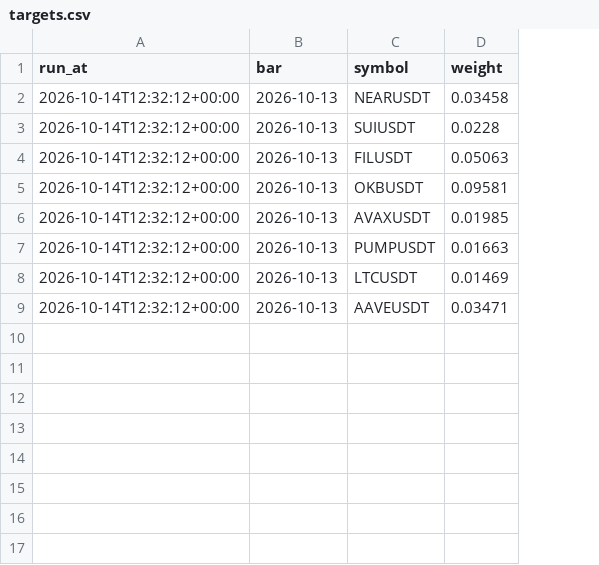
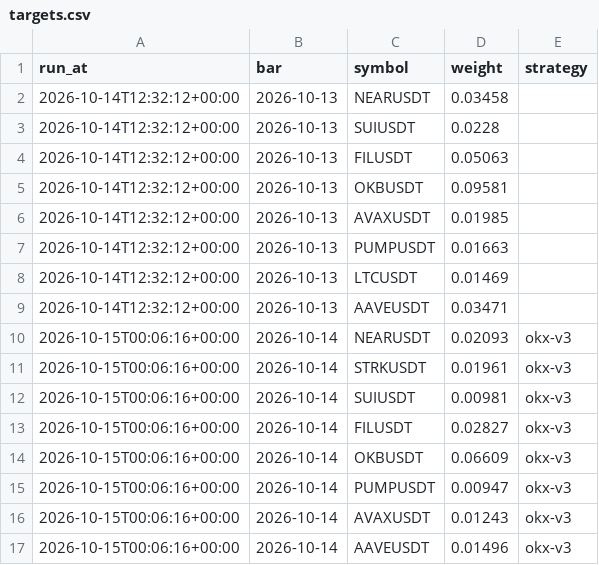
Before and after one commit to JordanSosa/MyPortfolio, a CSV file: cryptobot/reports/paper/okx-v3/targets.csv, drawn as a sheet; the diff names each change by its address in the sheet, - before the commit and + after, or states it on an @@ line.

```diff
--- a/cryptobot/reports/paper/okx-v3/targets.csv
+++ b/cryptobot/reports/paper/okx-v3/targets.csv
+column E (strategy), empty
+row 10: 2026-10-15T00:06:16+00:00 | 2026-10-14 | NEARUSDT | 0.02093 | okx-v3
+row 11: 2026-10-15T00:06:16+00:00 | 2026-10-14 | STRKUSDT | 0.01961 | okx-v3
+row 12: 2026-10-15T00:06:16+00:00 | 2026-10-14 | SUIUSDT | 0.00981 | okx-v3
+row 13: 2026-10-15T00:06:16+00:00 | 2026-10-14 | FILUSDT | 0.02827 | okx-v3
+row 14: 2026-10-15T00:06:16+00:00 | 2026-10-14 | OKBUSDT | 0.06609 | okx-v3
+row 15: 2026-10-15T00:06:16+00:00 | 2026-10-14 | PUMPUSDT | 0.00947 | okx-v3
+row 16: 2026-10-15T00:06:16+00:00 | 2026-10-14 | AVAXUSDT | 0.01243 | okx-v3
+row 17: 2026-10-15T00:06:16+00:00 | 2026-10-14 | AAVEUSDT | 0.01496 | okx-v3
```
Also changed, not shown: cryptobot/reports/paper/okx-v3/trades.csv, cryptobot/reports/paper/okx-v4/targets.csv, 9 other files.
